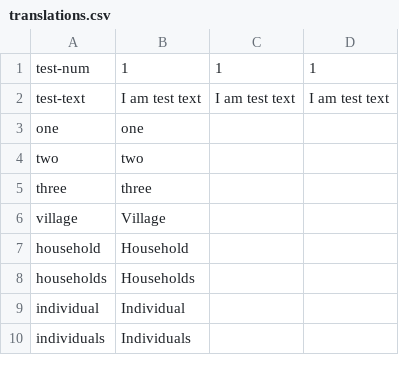
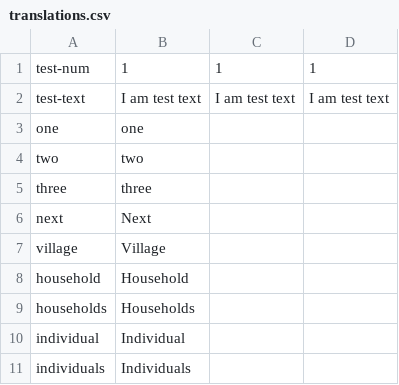
Before and after one commit to nebogeo/symbai, a CSV file: translations.csv, drawn as a sheet; only a part is shown.

Commit message:
next buttons and default naming

```diff
--- a/translations.csv
+++ b/translations.csv
@@ -5,2 +5,3 @@
 "three"," three"," ",,
+"next","Next",,,
 "village"," Village"," ",,
```
Also changed, not shown: 2 other files.
